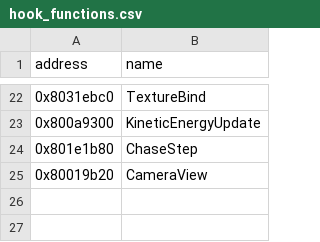
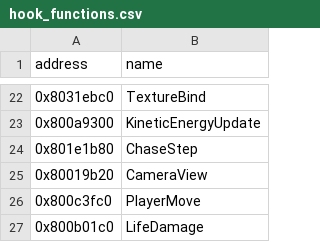
Before and after one commit to eliasm4r/WondersBeyondRecomp, a CSV file: game/analysis/hook_functions.csv, drawn as a sheet; only a part is shown, gaps mark what is left out.

Commit message:
Cheats: running speed, jump height, damage dealt and damage taken, in the options menu and RecompLauncher

```diff
--- a/game/analysis/hook_functions.csv
+++ b/game/analysis/hook_functions.csv
@@ -25 +25,3 @@ address,name
 0x80019b20,CameraView
+0x800c3fc0,PlayerMove
+0x800b01c0,LifeDamage
```
Also changed, not shown: 10 other files.
